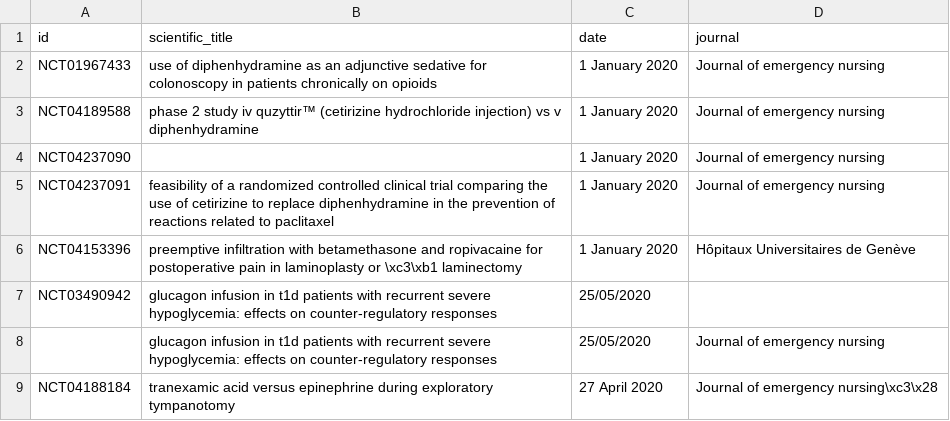
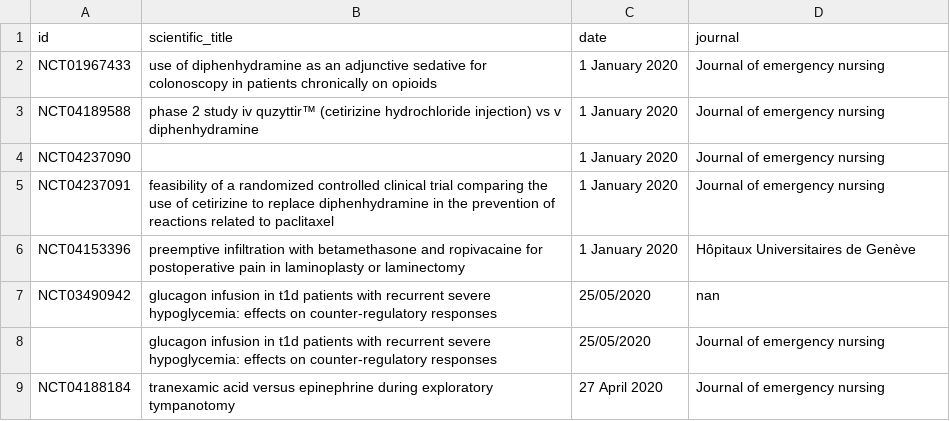
Before and after one commit to baudouinfm1/servier, a CSV file: data/preprocessed_clinical_trials.csv, drawn as a sheet.

```diff
--- a/data/preprocessed_clinical_trials.csv
+++ b/data/preprocessed_clinical_trials.csv
@@ -5,5 +5,5 @@ NCT04237090,  ,1 January 2020,Journal of emergency nursing
 NCT04237091,feasibility of a randomized controlled clinical trial comparing the use of cetirizine to replace diphenhydramine in the prevention of reactions related to paclitaxel,1 January 2020,Journal of emergency nursing
-NCT04153396,preemptive infiltration with betamethasone and ropivacaine for postoperative pain in laminoplasty or \xc3\xb1 laminectomy,1 January 2020,Hôpitaux Universitaires de Genève
-NCT03490942,glucagon infusion in t1d patients with recurrent severe hypoglycemia: effects on counter-regulatory responses,25/05/2020,
+NCT04153396,preemptive infiltration with betamethasone and ropivacaine for postoperative pain in laminoplasty or  laminectomy,1 January 2020,Hôpitaux Universitaires de Genève
+NCT03490942,glucagon infusion in t1d patients with recurrent severe hypoglycemia: effects on counter-regulatory responses,25/05/2020,nan
 ,glucagon infusion in t1d patients with recurrent severe hypoglycemia: effects on counter-regulatory responses,25/05/2020,Journal of emergency nursing
-NCT04188184,tranexamic acid versus epinephrine during exploratory tympanotomy,27 April 2020,Journal of emergency nursing\xc3\x28
+NCT04188184,tranexamic acid versus epinephrine during exploratory tympanotomy,27 April 2020,Journal of emergency nursing
```
Also changed, not shown: 7 other files.
